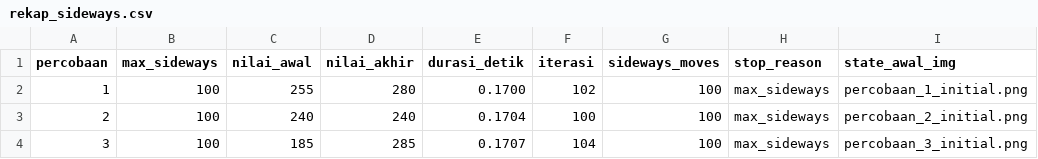
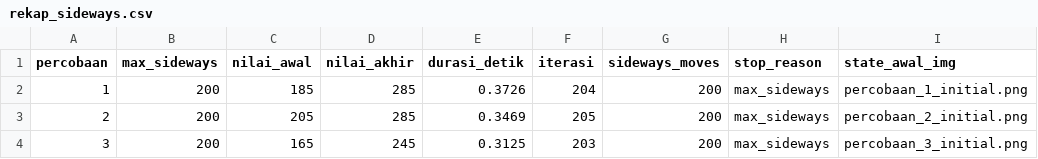
Before and after one commit to anisaalhaqi/IF3070_G14_1stDAIBareng, a CSV file: output/sideways/rekap_sideways.csv, drawn as a sheet; only a part is shown; the diff names each change by its address in the sheet, - before the commit and + after, or states it on an @@ line.

```diff
--- a/output/sideways/rekap_sideways.csv
+++ b/output/sideways/rekap_sideways.csv
-B2:B4 (max_sideways): 100
+B2:B4 (max_sideways): 200
-C2 (nilai_awal): 255
+C2 (nilai_awal): 185
-D2 (nilai_akhir): 280
+D2 (nilai_akhir): 285
-E2 (durasi_detik): 0.1700
+E2 (durasi_detik): 0.3726
-F2 (iterasi): 102
+F2 (iterasi): 204
-G2:G4 (sideways_moves): 100
+G2:G4 (sideways_moves): 200
-C3 (nilai_awal): 240
+C3 (nilai_awal): 205
-D3 (nilai_akhir): 240
+D3 (nilai_akhir): 285
-E3 (durasi_detik): 0.1704
+E3 (durasi_detik): 0.3469
-F3 (iterasi): 100
+F3 (iterasi): 205
-C4 (nilai_awal): 185
+C4 (nilai_awal): 165
-D4 (nilai_akhir): 285
+D4 (nilai_akhir): 245
-E4 (durasi_detik): 0.1707
+E4 (durasi_detik): 0.3125
-F4 (iterasi): 104
+F4 (iterasi): 203
```
Also changed, not shown: output/simulated_annealing/rekap_simulated_annealing.csv, 24 other files.
